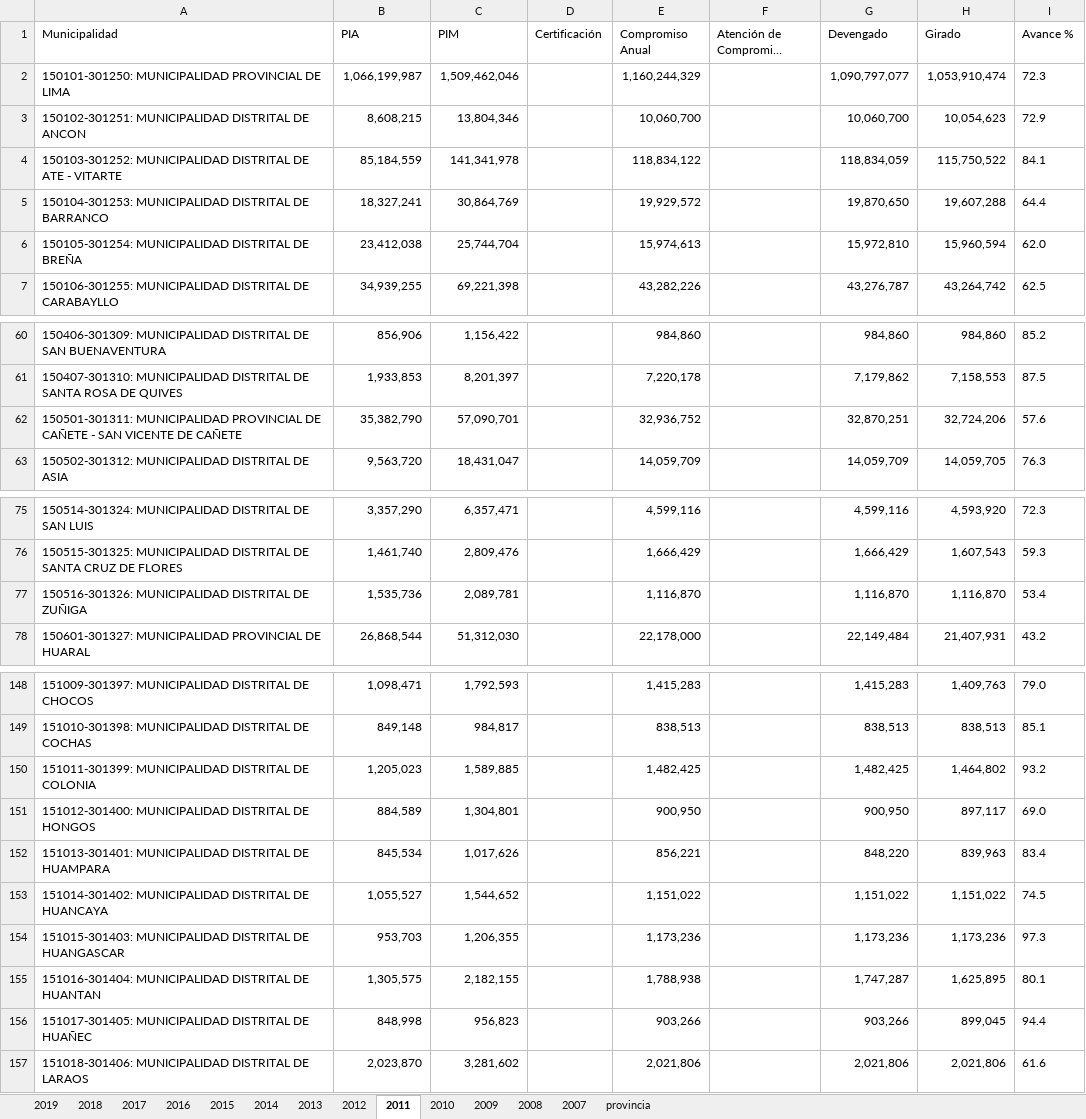
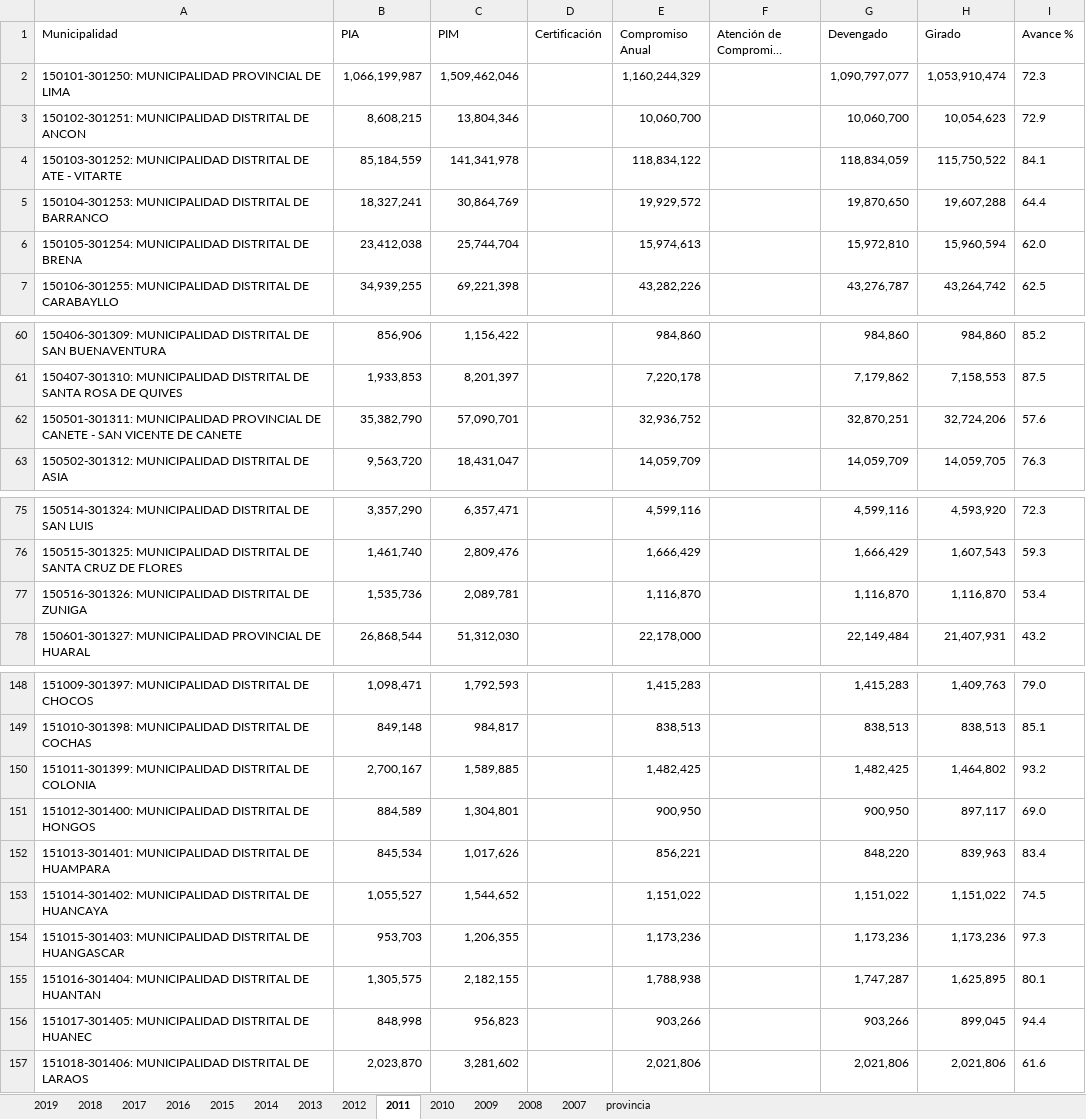
Before and after one commit to BESTDATASCIENCE/manos-a-la-data, an Excel workbook: data/2020/2020-03-04/municipalidades-lima.xlsx, sheet 2011, drawn as a sheet; only a part is shown, gaps mark what is left out; long unchanged cells end in …; values as stored, in another font and other column widths than the file's, no borders; the diff covers the shown part only; the diff names each change by its address in the sheet, - before the commit and + after, or states it on an @@ line.

```diff
--- a/data/2020/2020-03-04/municipalidades-lima.xlsx (sheet 2011)
+++ b/data/2020/2020-03-04/municipalidades-lima.xlsx (sheet 2011)
-A6 (Municipalidad): …DISTRITAL DE BREÑA
+A6 (Municipalidad): …DISTRITAL DE BRENA
-A62 (Municipalidad): …PROVINCIAL DE CAÑETE - SAN VICENTE DE CAÑETE
+A62 (Municipalidad): …PROVINCIAL DE CANETE - SAN VICENTE DE CANETE
-A77 (Municipalidad): …DISTRITAL DE ZUÑIGA
+A77 (Municipalidad): …DISTRITAL DE ZUNIGA
-B150 (PIA): 1,205,023
+B150 (PIA): 2,700,167
-A156 (Municipalidad): …DISTRITAL DE HUAÑEC
+A156 (Municipalidad): …DISTRITAL DE HUANEC
```
Also changed, not shown: 1 edited cell elsewhere in this sheet, sheet provincia, sheet 2007, sheet 2010, sheet 2008, sheet 2009, sheet 2015, 7 more sheets, 1 other file.
